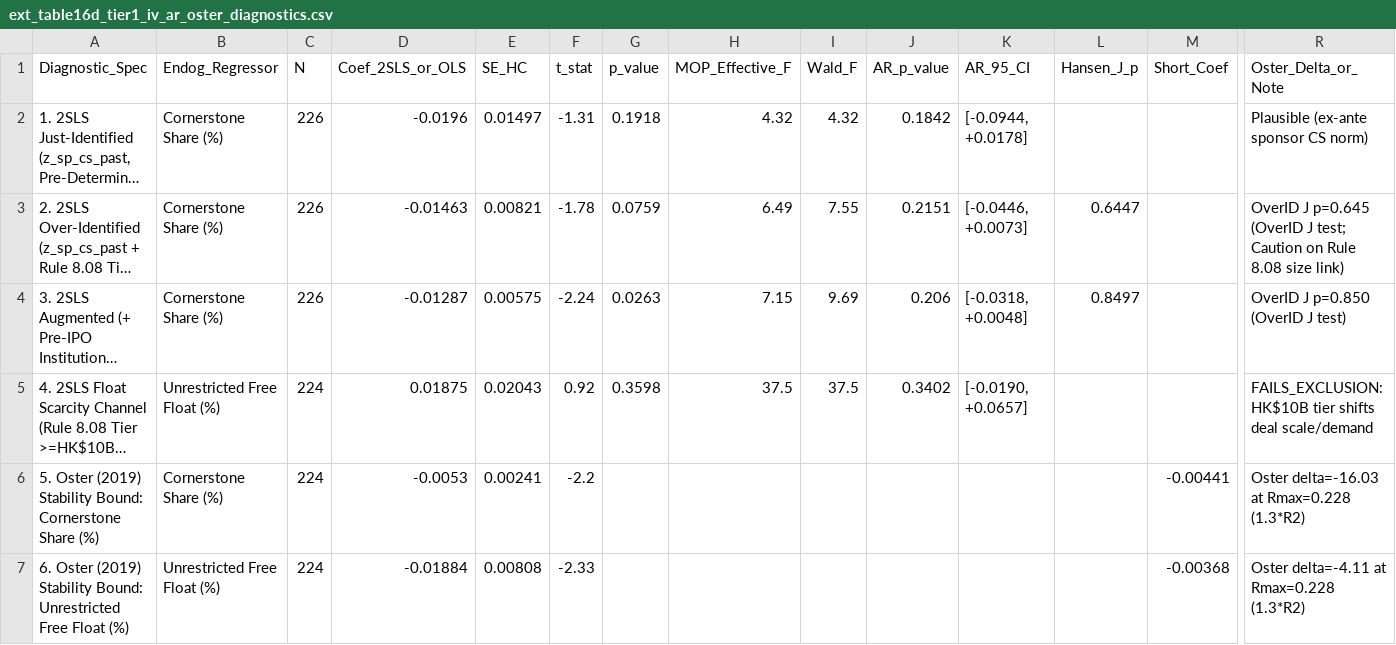
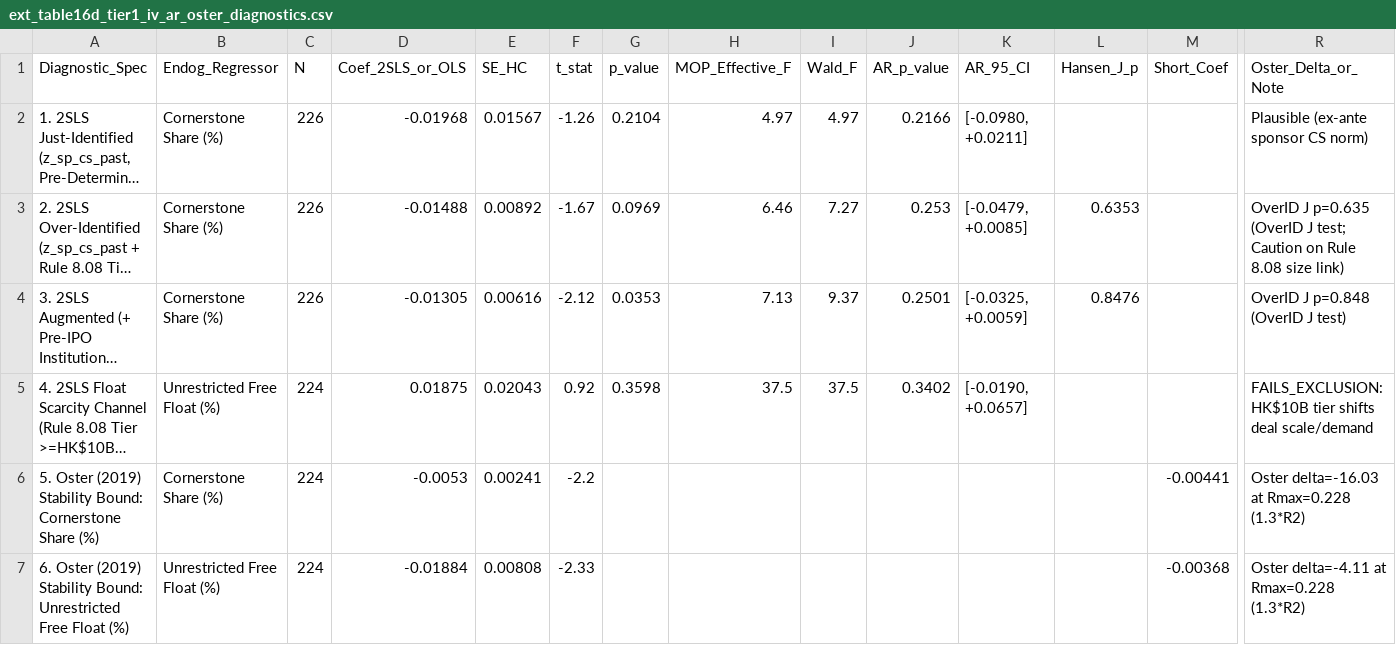
Before and after one commit to GZ-November/urop-hk-ipo, a CSV file: analysis/out/overview_extensions/ext_table16d_tier1_iv_ar_oster_diagnostics.csv, drawn as a sheet; only a part is shown, gaps mark what is left out; long unchanged cells end in …; the diff names each change by its address in the sheet, - before the commit and + after, or states it on an @@ line.

```diff
--- a/analysis/out/overview_extensions/ext_table16d_tier1_iv_ar_oster_diagnostics.csv
+++ b/analysis/out/overview_extensions/ext_table16d_tier1_iv_ar_oster_diagnostics.csv
-D2 (Coef_2SLS_or_OLS): -0.0196
+D2 (Coef_2SLS_or_OLS): -0.01968
-E2 (SE_HC): 0.01497
+E2 (SE_HC): 0.01567
-F2 (t_stat): -1.31
+F2 (t_stat): -1.26
-G2 (p_value): 0.1918
+G2 (p_value): 0.2104
-H2 (MOP_Effective_F): 4.32
+H2 (MOP_Effective_F): 4.97
-I2 (Wald_F): 4.32
+I2 (Wald_F): 4.97
-J2 (AR_p_value): 0.1842
+J2 (AR_p_value): 0.2166
-K2 (AR_95_CI): [-0.0944, +0.0178]
+K2 (AR_95_CI): [-0.0980, +0.0211]
-D3 (Coef_2SLS_or_OLS): -0.01463
+D3 (Coef_2SLS_or_OLS): -0.01488
-E3 (SE_HC): 0.00821
+E3 (SE_HC): 0.00892
-F3 (t_stat): -1.78
+F3 (t_stat): -1.67
-G3 (p_value): 0.0759
+G3 (p_value): 0.0969
-H3 (MOP_Effective_F): 6.49
+H3 (MOP_Effective_F): 6.46
-I3 (Wald_F): 7.55
+I3 (Wald_F): 7.27
-J3 (AR_p_value): 0.2151
+J3 (AR_p_value): 0.253
-K3 (AR_95_CI): [-0.0446, +0.0073]
+K3 (AR_95_CI): [-0.0479, +0.0085]
-L3 (Hansen_J_p): 0.6447
+L3 (Hansen_J_p): 0.6353
-R3 (Oster_Delta_or_Note): OverID J p=0.645 (OverID J…
+R3 (Oster_Delta_or_Note): OverID J p=0.635 (OverID J…
-D4 (Coef_2SLS_or_OLS): -0.01287
+D4 (Coef_2SLS_or_OLS): -0.01305
-E4 (SE_HC): 0.00575
+E4 (SE_HC): 0.00616
-F4 (t_stat): -2.24
+F4 (t_stat): -2.12
-G4 (p_value): 0.0263
+G4 (p_value): 0.0353
-H4 (MOP_Effective_F): 7.15
+H4 (MOP_Effective_F): 7.13
-I4 (Wald_F): 9.69
+I4 (Wald_F): 9.37
-J4 (AR_p_value): 0.206
+J4 (AR_p_value): 0.2501
-K4 (AR_95_CI): [-0.0318, +0.0048]
+K4 (AR_95_CI): [-0.0325, +0.0059]
-L4 (Hansen_J_p): 0.8497
+L4 (Hansen_J_p): 0.8476
-R4 (Oster_Delta_or_Note): OverID J p=0.850 (OverID J test)
+R4 (Oster_Delta_or_Note): OverID J p=0.848 (OverID J test)
```
Also changed, not shown: analysis/out/overview_1994_2026/table4_panelA_5epoch_syndicate_and_144a.csv, analysis/out/overview_extensions/ext_table16b_bipartite_network_2sls_iv.csv, 28 other files.
